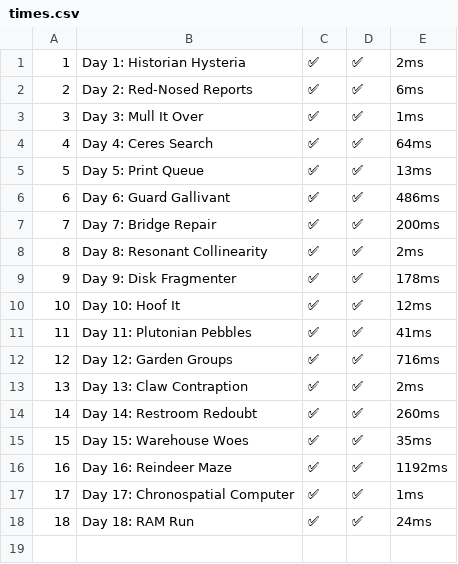
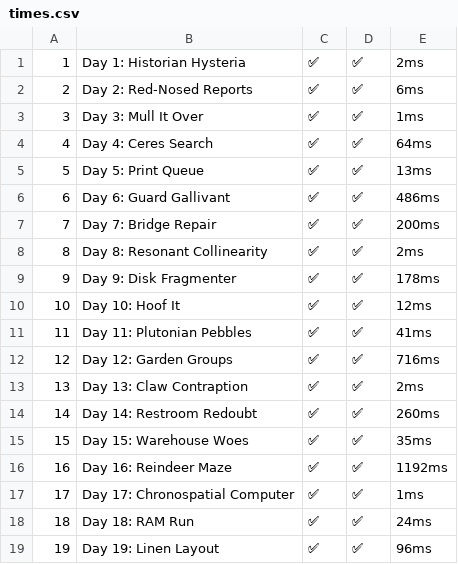
Before and after one commit to lerarosalene/aoc-2024, a CSV file: times.csv, drawn as a sheet; the diff names each change by its address in the sheet, - before the commit and + after, or states it on an @@ line.

```diff
--- a/times.csv
+++ b/times.csv
+row 19: 19 | Day 19: Linen Layout | ✅ | ✅ | 96ms
```
Also changed, not shown: 3 other files.
